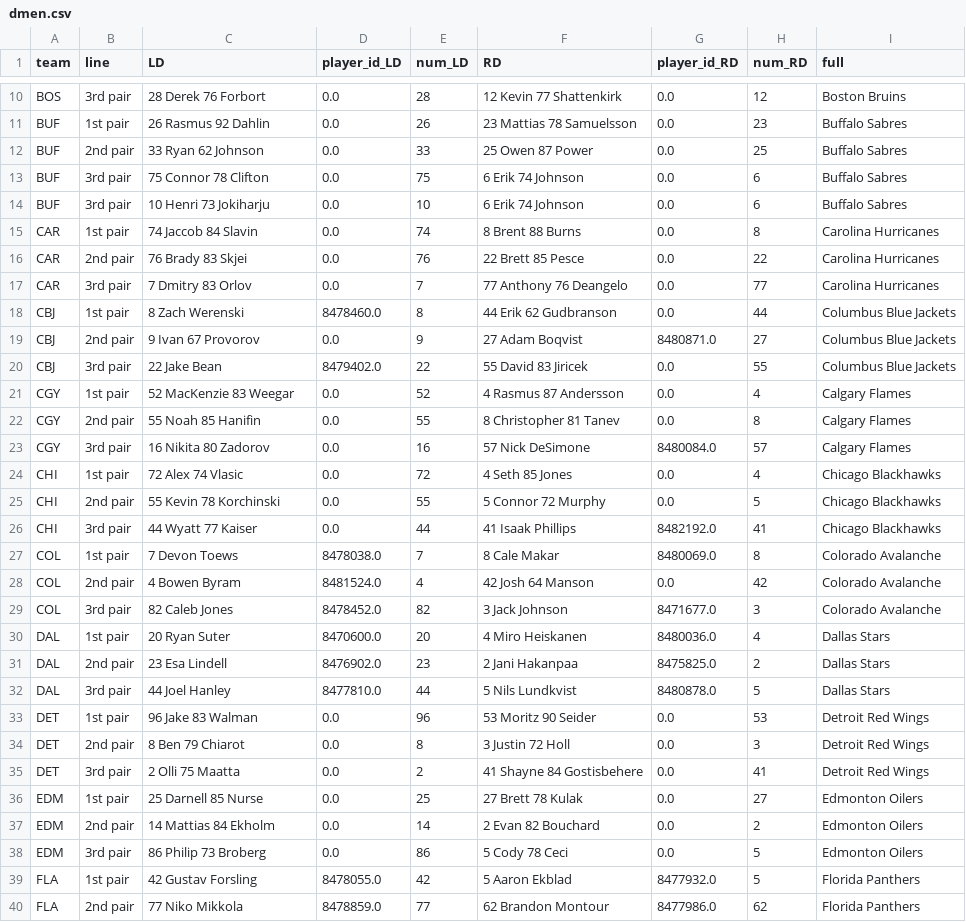
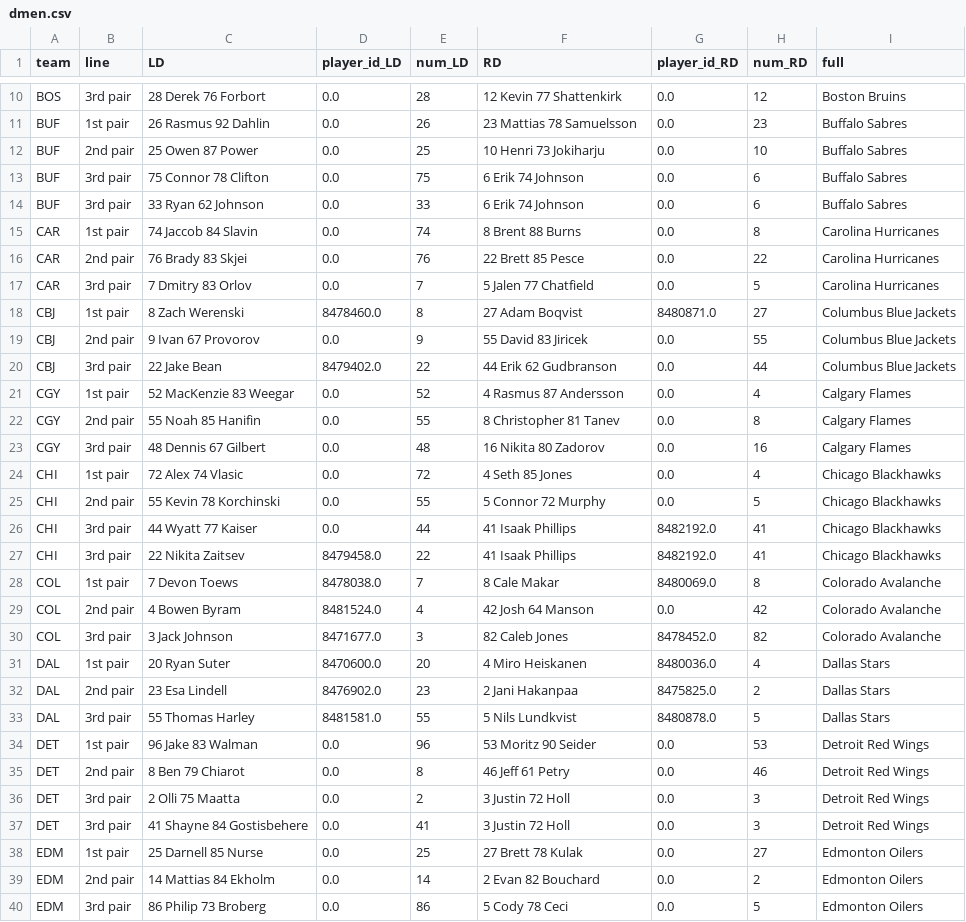
Before and after one commit to cassario/matchupData, a CSV file: dmen.csv, drawn as a sheet; only a part is shown, gaps mark what is left out; the shorter side is filled out with more unchanged rows; the diff covers the shown part only.

```diff
--- a/dmen.csv
+++ b/dmen.csv
@@ -11,14 +11,14 @@ BOS,3rd pair,28 Derek 76 Forbort,0.0,28,12 Kevin 77 Shattenkirk,0.0,12,Boston Br
 BUF,1st pair,26 Rasmus 92 Dahlin,0.0,26,23 Mattias 78 Samuelsson,0.0,23,Buffalo Sabres
-BUF,2nd pair,33 Ryan 62 Johnson,0.0,33,25 Owen 87 Power,0.0,25,Buffalo Sabres
+BUF,2nd pair,25 Owen 87 Power,0.0,25,10 Henri 73 Jokiharju,0.0,10,Buffalo Sabres
 BUF,3rd pair,75 Connor 78 Clifton,0.0,75,6 Erik 74 Johnson,0.0,6,Buffalo Sabres
-BUF,3rd pair,10 Henri 73 Jokiharju,0.0,10,6 Erik 74 Johnson,0.0,6,Buffalo Sabres
+BUF,3rd pair,33 Ryan 62 Johnson,0.0,33,6 Erik 74 Johnson,0.0,6,Buffalo Sabres
 CAR,1st pair,74 Jaccob 84 Slavin,0.0,74,8 Brent 88 Burns,0.0,8,Carolina Hurricanes
 CAR,2nd pair,76 Brady 83 Skjei,0.0,76,22 Brett 85 Pesce,0.0,22,Carolina Hurricanes
-CAR,3rd pair,7 Dmitry 83 Orlov,0.0,7,77 Anthony 76 Deangelo,0.0,77,Carolina Hurricanes
-CBJ,1st pair,8 Zach Werenski,8478460.0,8,44 Erik 62 Gudbranson,0.0,44,Columbus Blue Jackets
-CBJ,2nd pair,9 Ivan 67 Provorov,0.0,9,27 Adam Boqvist,8480871.0,27,Columbus Blue Jackets
-CBJ,3rd pair,22 Jake Bean,8479402.0,22,55 David 83 Jiricek,0.0,55,Columbus Blue Jackets
+CAR,3rd pair,7 Dmitry 83 Orlov,0.0,7,5 Jalen 77 Chatfield,0.0,5,Carolina Hurricanes
+CBJ,1st pair,8 Zach Werenski,8478460.0,8,27 Adam Boqvist,8480871.0,27,Columbus Blue Jackets
+CBJ,2nd pair,9 Ivan 67 Provorov,0.0,9,55 David 83 Jiricek,0.0,55,Columbus Blue Jackets
+CBJ,3rd pair,22 Jake Bean,8479402.0,22,44 Erik 62 Gudbranson,0.0,44,Columbus Blue Jackets
 CGY,1st pair,52 MacKenzie 83 Weegar,0.0,52,4 Rasmus 87 Andersson,0.0,4,Calgary Flames
 CGY,2nd pair,55 Noah 85 Hanifin,0.0,55,8 Christopher 81 Tanev,0.0,8,Calgary Flames
-CGY,3rd pair,16 Nikita 80 Zadorov,0.0,16,57 Nick DeSimone,8480084.0,57,Calgary Flames
+CGY,3rd pair,48 Dennis 67 Gilbert,0.0,48,16 Nikita 80 Zadorov,0.0,16,Calgary Flames
 CHI,1st pair,72 Alex 74 Vlasic,0.0,72,4 Seth 85 Jones,0.0,4,Chicago Blackhawks
@@ -26,11 +26,13 @@ CHI,2nd pair,55 Kevin 78 Korchinski,0.0,55,5 Connor 72 Murphy,0.0,5,Chicago Blac
 CHI,3rd pair,44 Wyatt 77 Kaiser,0.0,44,41 Isaak Phillips,8482192.0,41,Chicago Blackhawks
+CHI,3rd pair,22 Nikita Zaitsev,8479458.0,22,41 Isaak Phillips,8482192.0,41,Chicago Blackhawks
 COL,1st pair,7 Devon Toews,8478038.0,7,8 Cale Makar,8480069.0,8,Colorado Avalanche
 COL,2nd pair,4 Bowen Byram,8481524.0,4,42 Josh 64 Manson,0.0,42,Colorado Avalanche
-COL,3rd pair,82 Caleb Jones,8478452.0,82,3 Jack Johnson,8471677.0,3,Colorado Avalanche
+COL,3rd pair,3 Jack Johnson,8471677.0,3,82 Caleb Jones,8478452.0,82,Colorado Avalanche
 DAL,1st pair,20 Ryan Suter,8470600.0,20,4 Miro Heiskanen,8480036.0,4,Dallas Stars
 DAL,2nd pair,23 Esa Lindell,8476902.0,23,2 Jani Hakanpaa,8475825.0,2,Dallas Stars
-DAL,3rd pair,44 Joel Hanley,8477810.0,44,5 Nils Lundkvist,8480878.0,5,Dallas Stars
+DAL,3rd pair,55 Thomas Harley,8481581.0,55,5 Nils Lundkvist,8480878.0,5,Dallas Stars
 DET,1st pair,96 Jake 83 Walman,0.0,96,53 Moritz 90 Seider,0.0,53,Detroit Red Wings
-DET,2nd pair,8 Ben 79 Chiarot,0.0,8,3 Justin 72 Holl,0.0,3,Detroit Red Wings
-DET,3rd pair,2 Olli 75 Maatta,0.0,2,41 Shayne 84 Gostisbehere,0.0,41,Detroit Red Wings
+DET,2nd pair,8 Ben 79 Chiarot,0.0,8,46 Jeff 61 Petry,0.0,46,Detroit Red Wings
+DET,3rd pair,2 Olli 75 Maatta,0.0,2,3 Justin 72 Holl,0.0,3,Detroit Red Wings
+DET,3rd pair,41 Shayne 84 Gostisbehere,0.0,41,3 Justin 72 Holl,0.0,3,Detroit Red Wings
 EDM,1st pair,25 Darnell 85 Nurse,0.0,25,27 Brett 78 Kulak,0.0,27,Edmonton Oilers
```
Also changed, not shown: 3 added rows, 2 removed rows and 15 edited cells elsewhere in this file, current_lineups.csv, fwds.csv, 2 other files.
